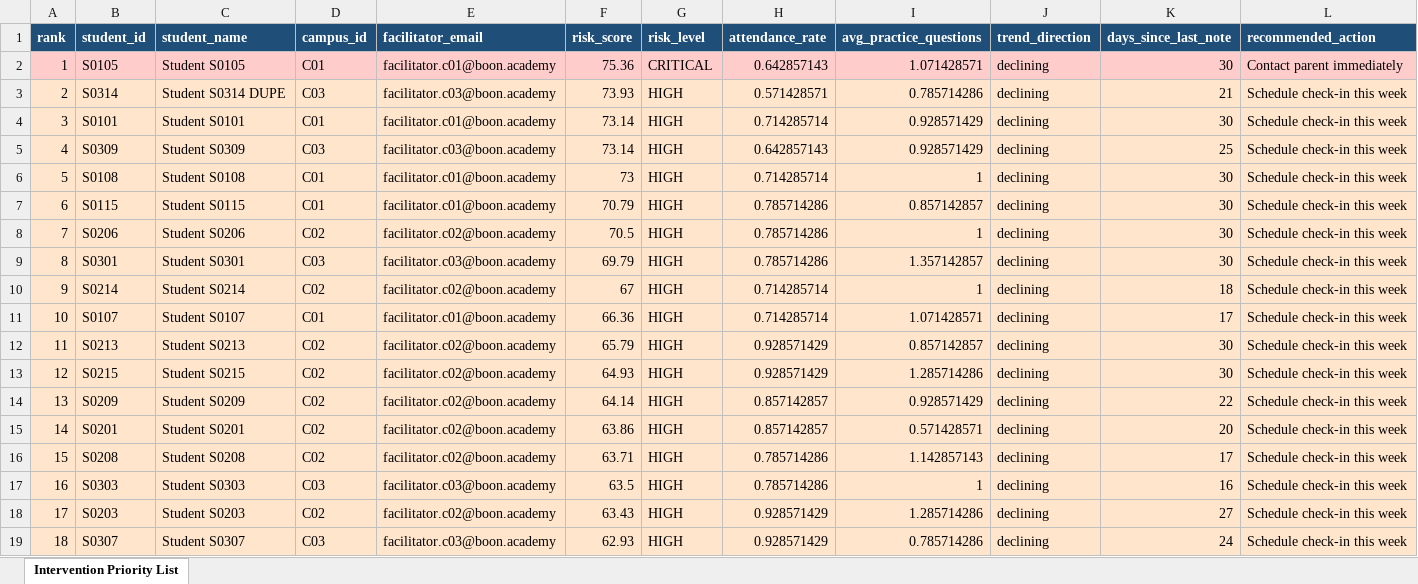
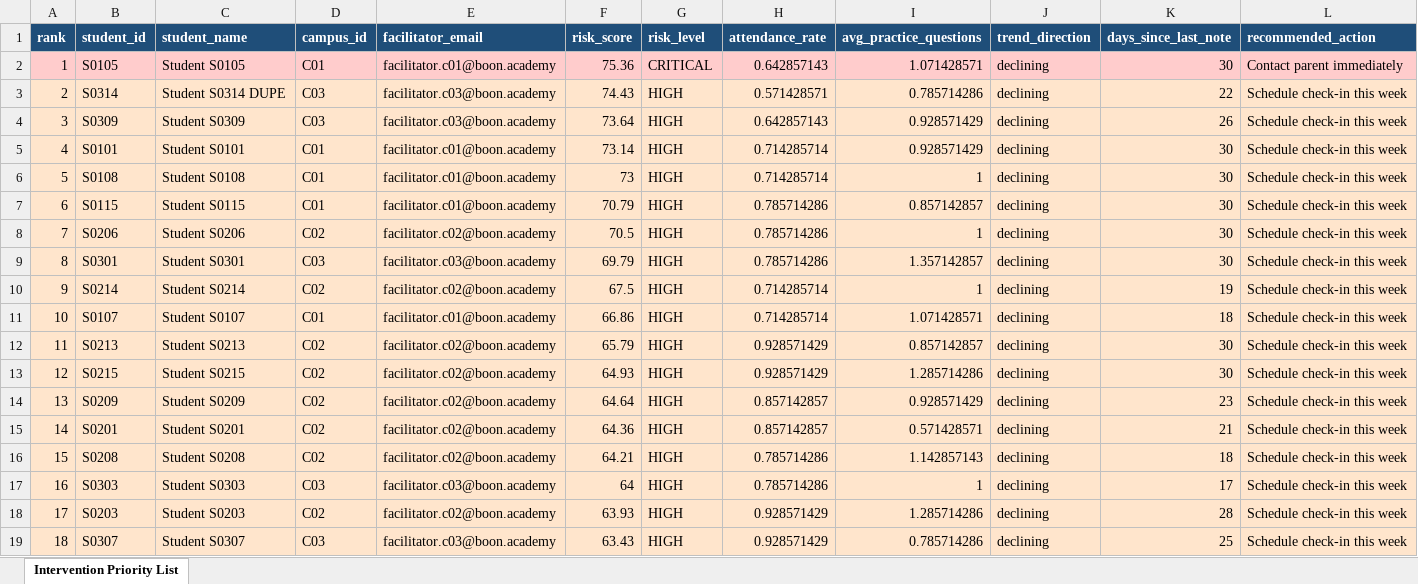
Before and after one commit to abdulrahmanbmousa-a11y/boon-academy-intervention, an Excel workbook: outputs/intervention_priority_list.xlsx, sheet Intervention Priority List, drawn as a sheet; only a part is shown; values as stored, in another font and other column widths than the file's, no borders; the diff covers the shown part only; the diff names each change by its address in the sheet, - before the commit and + after, or states it on an @@ line.

```diff
--- a/outputs/intervention_priority_list.xlsx (sheet Intervention Priority List)
+++ b/outputs/intervention_priority_list.xlsx (sheet Intervention Priority List)
-F3 (risk_score): 73.93
+F3 (risk_score): 74.43
-K3 (days_since_last_note): 21
+K3 (days_since_last_note): 22
-B4 (student_id): S0101
+B4 (student_id): S0309
-C4 (student_name): Student S0101
+C4 (student_name): Student S0309
-D4 (campus_id): C01
+D4 (campus_id): C03
-E4 (facilitator_email): facilitator.c01@boon.academy
+E4 (facilitator_email): facilitator.c03@boon.academy
-F4 (risk_score): 73.14
+F4 (risk_score): 73.64
-H4 (attendance_rate): 0.714285714
+H4 (attendance_rate): 0.642857143
-K4 (days_since_last_note): 30
+K4 (days_since_last_note): 26
-B5 (student_id): S0309
+B5 (student_id): S0101
-C5 (student_name): Student S0309
+C5 (student_name): Student S0101
-D5 (campus_id): C03
+D5 (campus_id): C01
-E5 (facilitator_email): facilitator.c03@boon.academy
+E5 (facilitator_email): facilitator.c01@boon.academy
-H5 (attendance_rate): 0.642857143
+H5 (attendance_rate): 0.714285714
-K5 (days_since_last_note): 25
+K5 (days_since_last_note): 30
-F10 (risk_score): 67
+F10 (risk_score): 67.5
-K10 (days_since_last_note): 18
+K10 (days_since_last_note): 19
-F11 (risk_score): 66.36
+F11 (risk_score): 66.86
-K11 (days_since_last_note): 17
+K11 (days_since_last_note): 18
-F14 (risk_score): 64.14
+F14 (risk_score): 64.64
-K14 (days_since_last_note): 22
+K14 (days_since_last_note): 23
-F15 (risk_score): 63.86
+F15 (risk_score): 64.36
-K15 (days_since_last_note): 20
+K15 (days_since_last_note): 21
-F16 (risk_score): 63.71
+F16 (risk_score): 64.21
-K16 (days_since_last_note): 17
+K16 (days_since_last_note): 18
-F17 (risk_score): 63.5
+F17 (risk_score): 64
-K17 (days_since_last_note): 16
+K17 (days_since_last_note): 17
-F18 (risk_score): 63.43
+F18 (risk_score): 63.93
-K18 (days_since_last_note): 27
+K18 (days_since_last_note): 28
-F19 (risk_score): 62.93
+F19 (risk_score): 63.43
-K19 (days_since_last_note): 24
+K19 (days_since_last_note): 25
```
Also changed, not shown: 1396 edited cells and cell formats elsewhere in this sheet, 13 other files.
